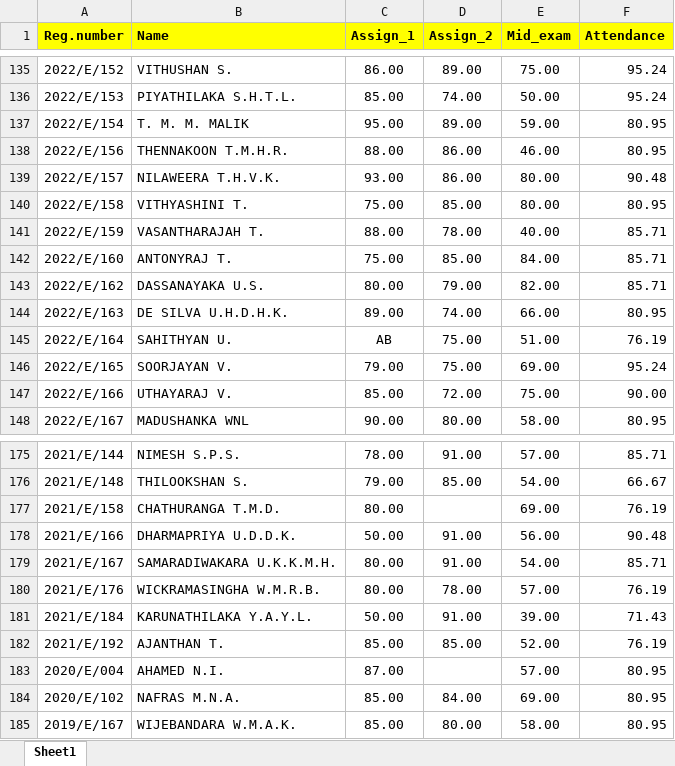
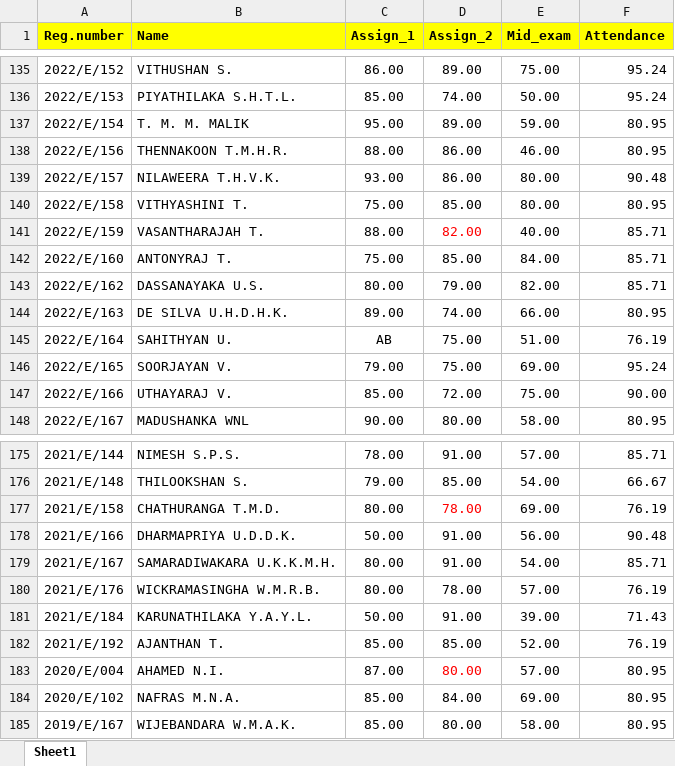
Before and after one commit to IDSFoE/MC3020_Attendance, an Excel workbook: ID7010_E22.xlsx, sheet Sheet1, drawn as a sheet; only a part is shown, gaps mark what is left out; values as stored, in another font and other column widths than the file's, no borders; the diff names each change by its address in the sheet, - before the commit and + after, or states it on an @@ line.

Commit message:
Add files via upload

```diff
--- a/ID7010_E22.xlsx (sheet Sheet1)
+++ b/ID7010_E22.xlsx (sheet Sheet1)
-D141 (Assign_2): 78.00
+D141 (Assign_2): 82.00
-D141 text colour: black
+D141 text colour: #FF0000
-D177 (Assign_2): (empty)
+D177 (Assign_2): 78.00
-D183 (Assign_2): (empty)
+D183 (Assign_2): 80.00
```
